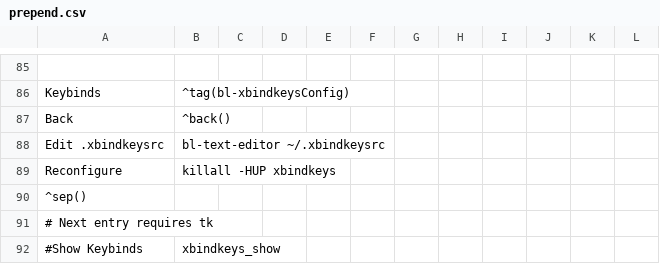
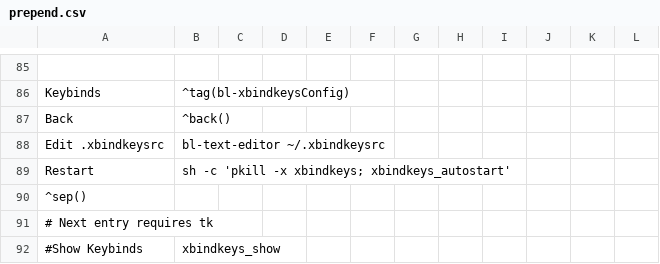
Before and after one commit to BunsenLabs/bunsen-configs, a CSV file: skel/.config/jgmenu/prepend.csv, drawn as a sheet; only a part is shown, gaps mark what is left out.

Commit message:
skel/.config/jgmenu/jgmenurc: use Lithium theme, prepend.csv: replace xbindkeys restart command

```diff
--- a/skel/.config/jgmenu/prepend.csv
+++ b/skel/.config/jgmenu/prepend.csv
@@ -88,3 +88,3 @@ Back,^back()
 Edit .xbindkeysrc,bl-text-editor ~/.xbindkeysrc
-Reconfigure,killall -HUP xbindkeys
+Restart,sh -c 'pkill -x xbindkeys; xbindkeys_autostart'
 ^sep()
```
Also changed, not shown: 1 other file.
